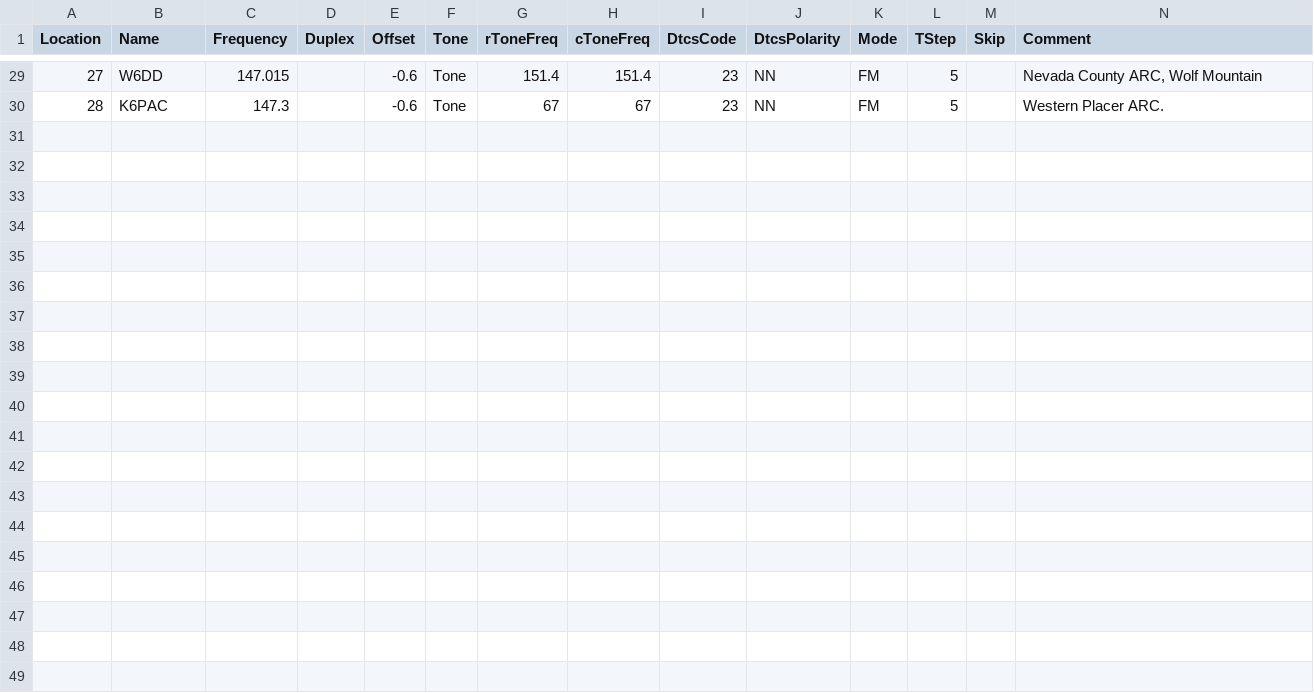
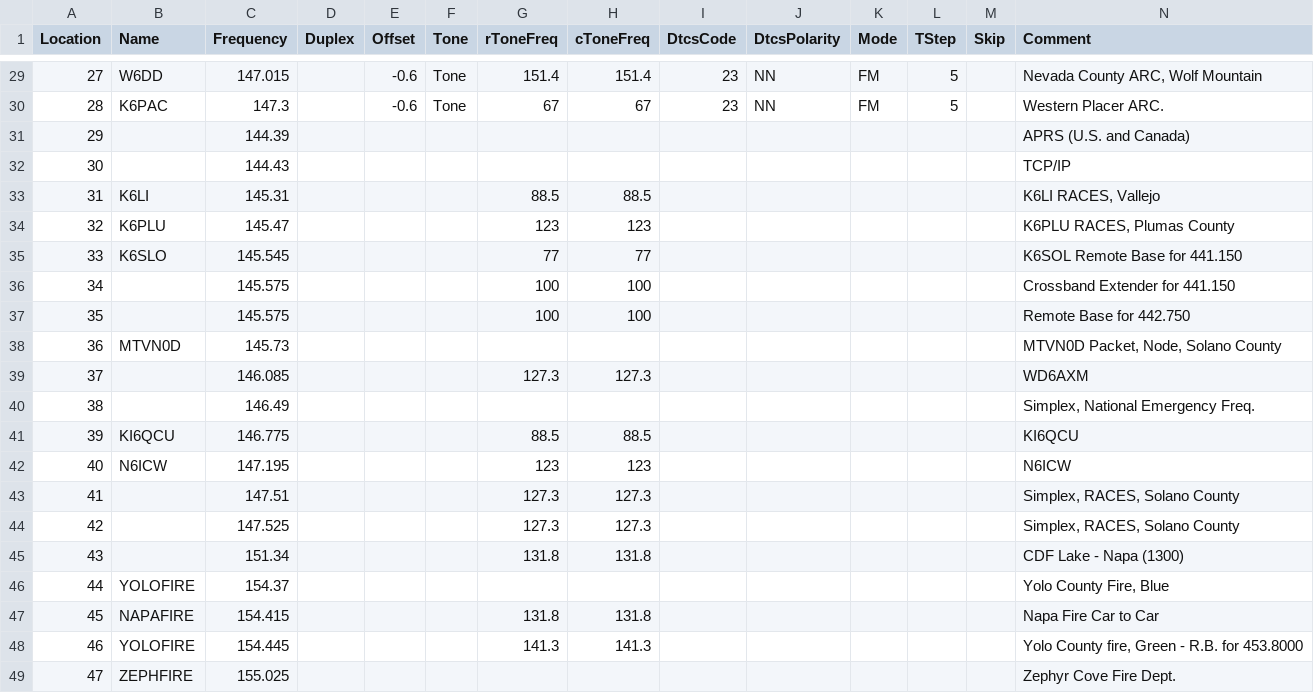
Before and after one commit to pcarmody/xfer, a CSV file: Vacaville.csv, drawn as a sheet; only a part is shown, gaps mark what is left out; rows hold the shown columns only; the diff covers the shown part only; the diff names each change by its address in the sheet, - before the commit and + after, or states it on an @@ line.

Commit message:
adding vacaville chirp file

```diff
--- a/Vacaville.csv
+++ b/Vacaville.csv
+row 31: 29 |  | 144.39 |  |  |  |  |  |  |  |  |  |  | APRS (U.S. and Canada)
+row 32: 30 |  | 144.43 |  |  |  |  |  |  |  |  |  |  | TCP/IP
+row 33: 31 | K6LI | 145.31 |  |  |  | 88.5 | 88.5 |  |  |  |  |  | K6LI RACES, Vallejo
+row 34: 32 | K6PLU | 145.47 |  |  |  | 123 | 123 |  |  |  |  |  | K6PLU RACES, Plumas County
+row 35: 33 | K6SLO | 145.545 |  |  |  | 77 | 77 |  |  |  |  |  | K6SOL Remote Base for 441.150
+row 36: 34 |  | 145.575 |  |  |  | 100 | 100 |  |  |  |  |  | Crossband Extender for 441.150
+row 37: 35 |  | 145.575 |  |  |  | 100 | 100 |  |  |  |  |  | Remote Base for 442.750
+row 38: 36 | MTVN0D | 145.73 |  |  |  |  |  |  |  |  |  |  | MTVN0D Packet, Node, Solano County
+row 39: 37 |  | 146.085 |  |  |  | 127.3 | 127.3 |  |  |  |  |  | WD6AXM
+row 40: 38 |  | 146.49 |  |  |  |  |  |  |  |  |  |  | Simplex, National Emergency Freq.
+row 41: 39 | KI6QCU | 146.775 |  |  |  | 88.5 | 88.5 |  |  |  |  |  | KI6QCU
+row 42: 40 | N6ICW | 147.195 |  |  |  | 123 | 123 |  |  |  |  |  | N6ICW
+row 43: 41 |  | 147.51 |  |  |  | 127.3 | 127.3 |  |  |  |  |  | Simplex, RACES, Solano County
+row 44: 42 |  | 147.525 |  |  |  | 127.3 | 127.3 |  |  |  |  |  | Simplex, RACES, Solano County
+row 45: 43 |  | 151.34 |  |  |  | 131.8 | 131.8 |  |  |  |  |  | CDF Lake - Napa (1300)
+row 46: 44 | YOLOFIRE | 154.37 |  |  |  |  |  |  |  |  |  |  | Yolo County Fire, Blue
+row 47: 45 | NAPAFIRE | 154.415 |  |  |  | 131.8 | 131.8 |  |  |  |  |  | Napa Fire Car to Car
+row 48: 46 | YOLOFIRE | 154.445 |  |  |  | 141.3 | 141.3 |  |  |  |  |  | Yolo County fire, Green - R.B. for 453.8000
+row 49: 47 | ZEPHFIRE | 155.025 |  |  |  |  |  |  |  |  |  |  | Zephyr Cove Fire Dept.
```
Also changed, not shown: 15 added rows and 1 edited cell elsewhere in this file.
